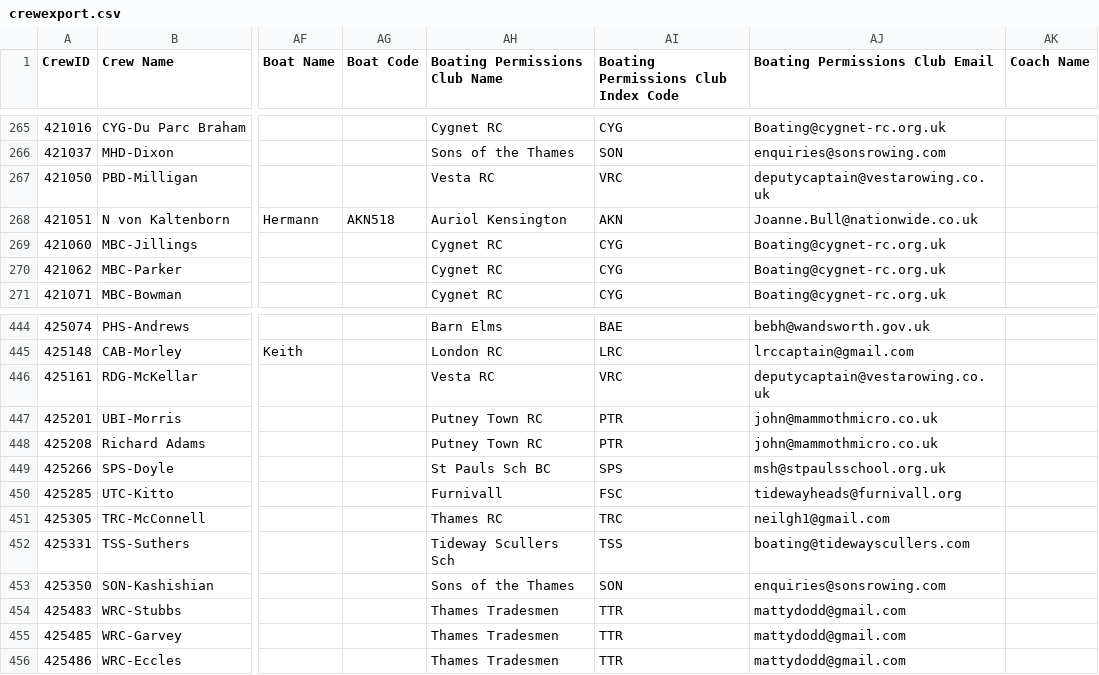
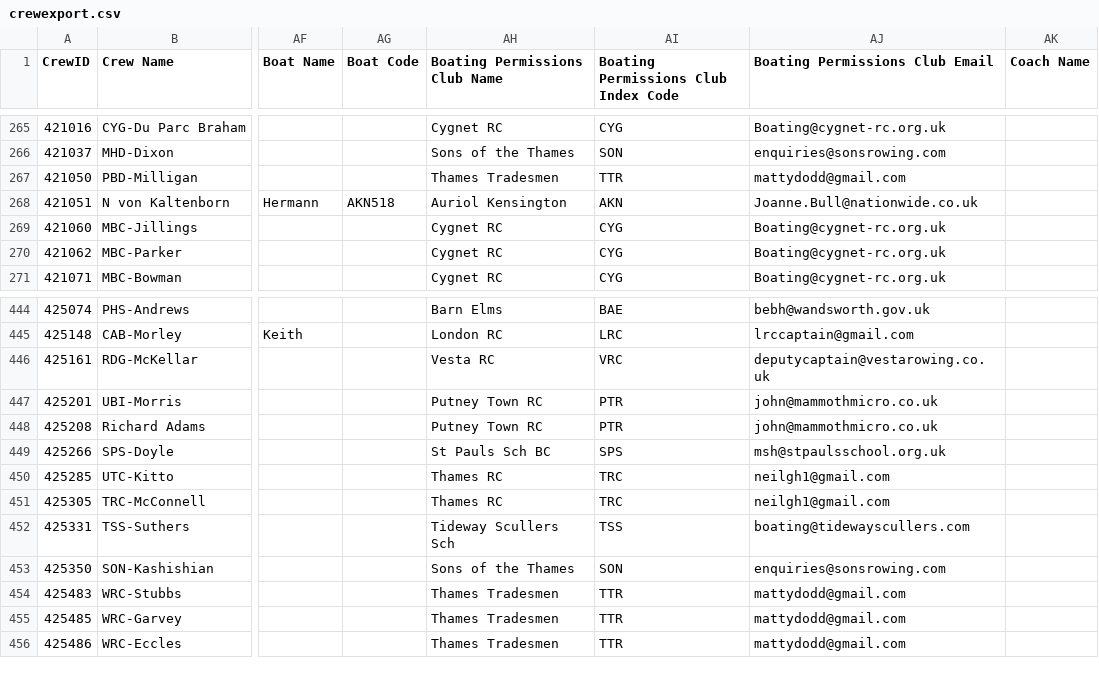
Before and after one commit to unsliced/head-race-management, a CSV file: Head/Console/Resources/crewexport.csv, drawn as a sheet; only a part is shown, gaps mark what is left out; the diff names each change by its address in the sheet, - before the commit and + after, or states it on an @@ line.

Commit message:
Data update

```diff
--- a/Head/Console/Resources/crewexport.csv
+++ b/Head/Console/Resources/crewexport.csv
-AH267 (Boating Permissions Club Name): Vesta RC
+AH267 (Boating Permissions Club Name): Thames Tradesmen
-AI267: VRC
+AI267: TTR
-AJ267 (Boating Permissions Club Email): deputycaptain@vestarowing.co.uk
+AJ267 (Boating Permissions Club Email): mattydodd@gmail.com
-AH450 (Boating Permissions Club Name): Furnivall
+AH450 (Boating Permissions Club Name): Thames RC
-AI450: FSC
+AI450: TRC
-AJ450 (Boating Permissions Club Email): tidewayheads@furnivall.org
+AJ450 (Boating Permissions Club Email): neilgh1@gmail.com
```
Also changed, not shown: Head/Console/Resources/competitorexport.csv, 2 other files.
